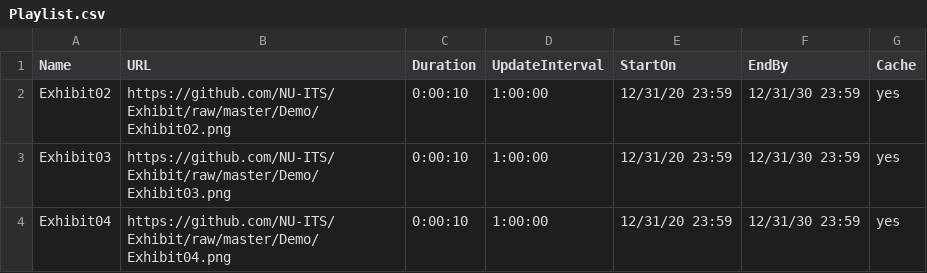
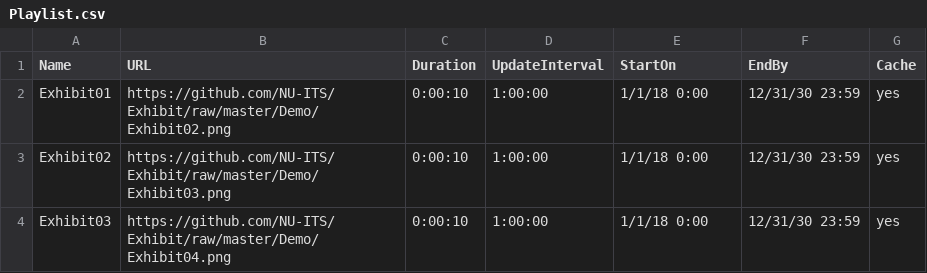
Before and after one commit to calvinslee/YHS, a CSV file: Playlist.csv, drawn as a sheet.

Commit message:
Update Playlist.csv

```diff
--- a/Playlist.csv
+++ b/Playlist.csv
@@ -1,4 +1,4 @@
 Name,URL,Duration,UpdateInterval,StartOn,EndBy,Cache
-Exhibit02,https://github.com/NU-ITS/Exhibit/raw/master/Demo/Exhibit02.png,0:00:10,1:00:00,12/31/20 23:59,12/31/30 23:59,yes
-Exhibit03,https://github.com/NU-ITS/Exhibit/raw/master/Demo/Exhibit03.png,0:00:10,1:00:00,12/31/20 23:59,12/31/30 23:59,yes
-Exhibit04,https://github.com/NU-ITS/Exhibit/raw/master/Demo/Exhibit04.png,0:00:10,1:00:00,12/31/20 23:59,12/31/30 23:59,yes
+Exhibit01,https://github.com/NU-ITS/Exhibit/raw/master/Demo/Exhibit02.png,0:00:10,1:00:00,1/1/18 0:00,12/31/30 23:59,yes
+Exhibit02,https://github.com/NU-ITS/Exhibit/raw/master/Demo/Exhibit03.png,0:00:10,1:00:00,1/1/18 0:00,12/31/30 23:59,yes
+Exhibit03,https://github.com/NU-ITS/Exhibit/raw/master/Demo/Exhibit04.png,0:00:10,1:00:00,1/1/18 0:00,12/31/30 23:59,yes
```
